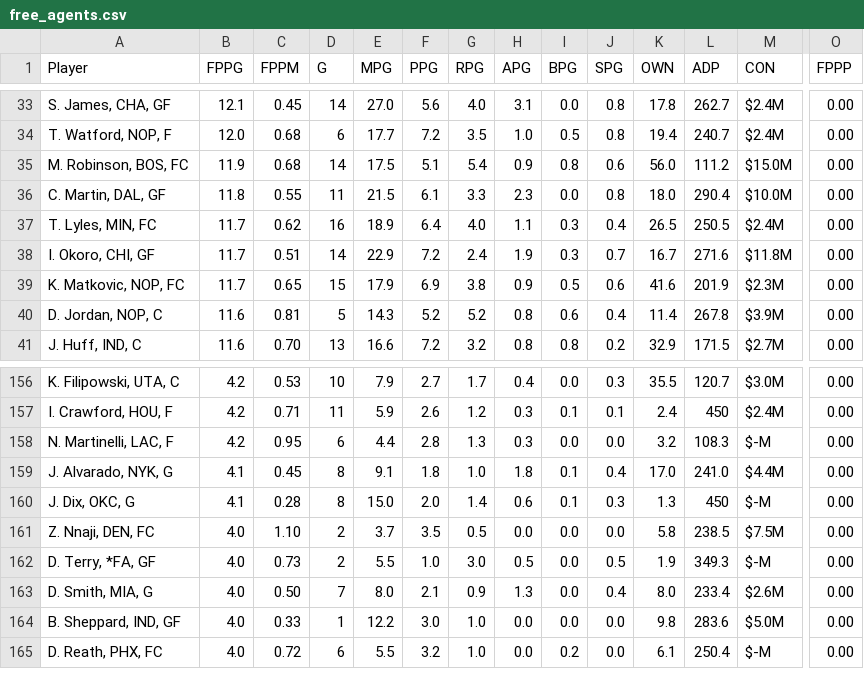
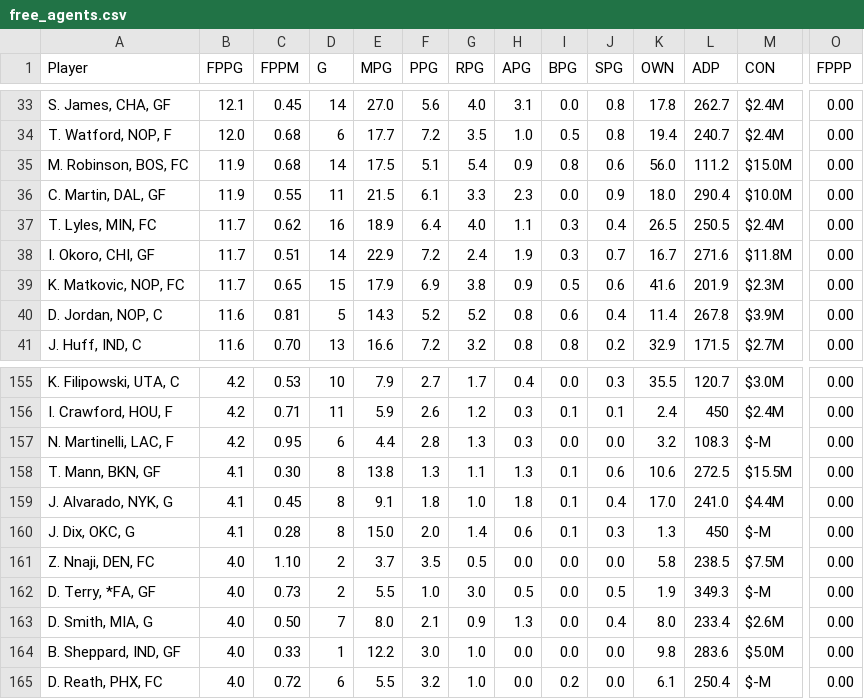
Before and after one commit to fedecast/SandC_draft, a CSV file: data/free_agents.csv, drawn as a sheet; only a part is shown, gaps mark what is left out; rows hold the shown columns only; the diff covers the shown part only; the diff names each change by its address in the sheet, - before the commit and + after, or states it on an @@ line.

```diff
--- a/data/free_agents.csv
+++ b/data/free_agents.csv
-B36 (FPPG): 11.8
+B36 (FPPG): 11.9
-J36 (SPG): 0.8
+J36 (SPG): 0.9
+row 158: T. Mann, BKN, GF | 4.1 | 0.30 | 8 | 13.8 | 1.3 | 1.1 | 1.3 | 0.1 | 0.6 | 10.6 | 272.5 | $15.5M | 0.00
```
Also changed, not shown: 4 added rows, 5 removed rows and 3 edited cells elsewhere in this file, 4 other files.
